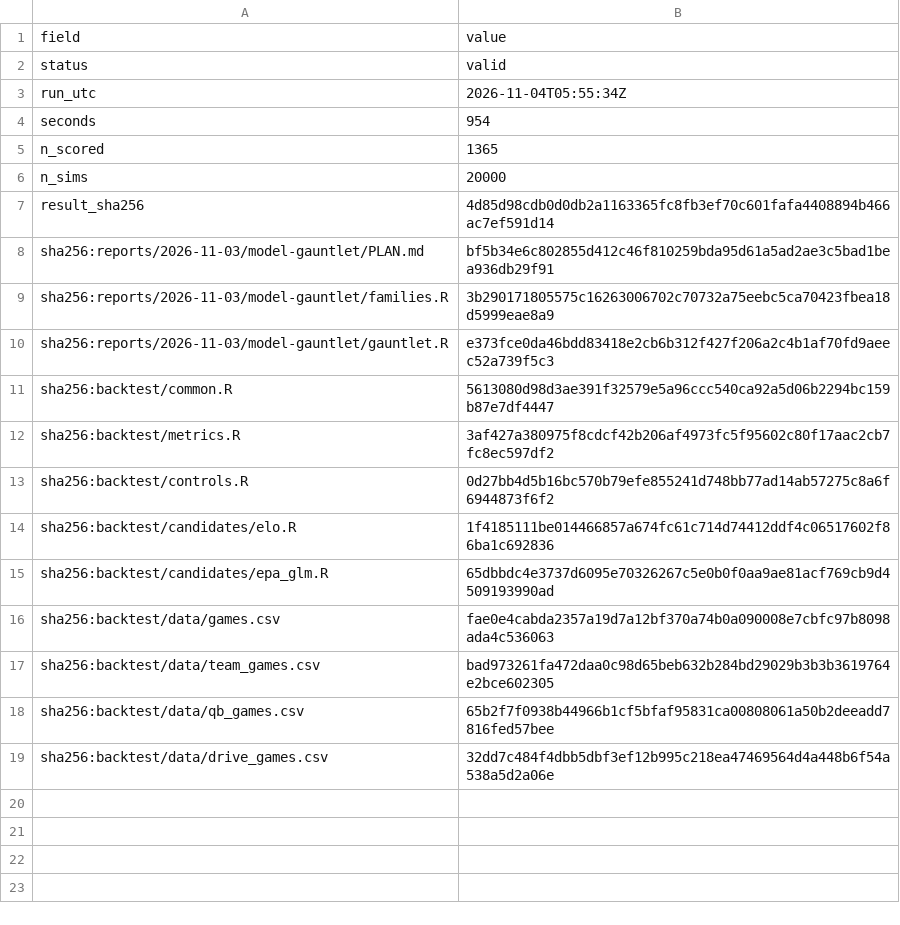
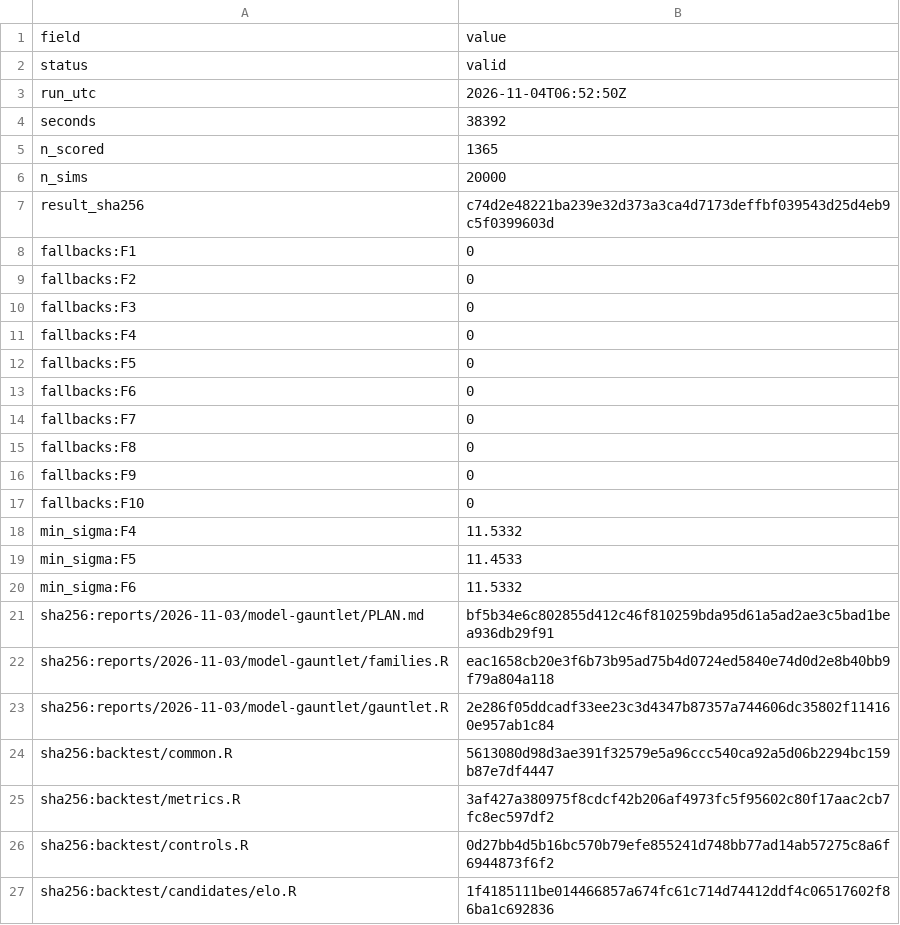
Before and after one commit to jviola1019/nfl_weekly_simulation, a CSV file: reports/2026-11-03/model-gauntlet/out/run_meta.csv, drawn as a sheet; only a part is shown; the shorter side is filled out with more unchanged rows.

```diff
--- a/reports/2026-11-03/model-gauntlet/out/run_meta.csv
+++ b/reports/2026-11-03/model-gauntlet/out/run_meta.csv
@@ -2,10 +2,23 @@ field,value
 status,valid
-run_utc,2026-11-04T05:55:34Z
-seconds,954
+run_utc,2026-11-04T06:52:50Z
+seconds,38392
 n_scored,1365
 n_sims,20000
-result_sha256,4d85d98cdb0d0db2a1163365fc8fb3ef70c601fafa4408894b466ac7ef591d14
+result_sha256,c74d2e48221ba239e32d373a3ca4d7173deffbf039543d25d4eb9c5f0399603d
+fallbacks:F1,0
+fallbacks:F2,0
+fallbacks:F3,0
+fallbacks:F4,0
+fallbacks:F5,0
+fallbacks:F6,0
+fallbacks:F7,0
+fallbacks:F8,0
+fallbacks:F9,0
+fallbacks:F10,0
+min_sigma:F4,11.5332
+min_sigma:F5,11.4533
+min_sigma:F6,11.5332
 sha256:reports/2026-11-03/model-gauntlet/PLAN.md,bf5b34e6c802855d412c46f810259bda95d61a5ad2ae3c5bad1bea936db29f91
-sha256:reports/2026-11-03/model-gauntlet/families.R,3b290171805575c16263006702c70732a75eebc5ca70423fbea18d5999eae8a9
-sha256:reports/2026-11-03/model-gauntlet/gauntlet.R,e373fce0da46bdd83418e2cb6b312f427f206a2c4b1af70fd9aeec52a739f5c3
+sha256:reports/2026-11-03/model-gauntlet/families.R,eac1658cb20e3f6b73b95ad75b4d0724ed5840e74d0d2e8b40bb9f79a804a118
+sha256:reports/2026-11-03/model-gauntlet/gauntlet.R,2e286f05ddcadf33ee23c3d4347b87357a744606dc35802f114160e957ab1c84
 sha256:backtest/common.R,5613080d98d3ae391f32579e5a96ccc540ca92a5d06b2294bc159b87e7df4447
```
Also changed, not shown: reports/2026-11-03/model-gauntlet/out/controls.csv, reports/2026-11-03/model-gauntlet/out/controls_scored.csv, 5 other files.
